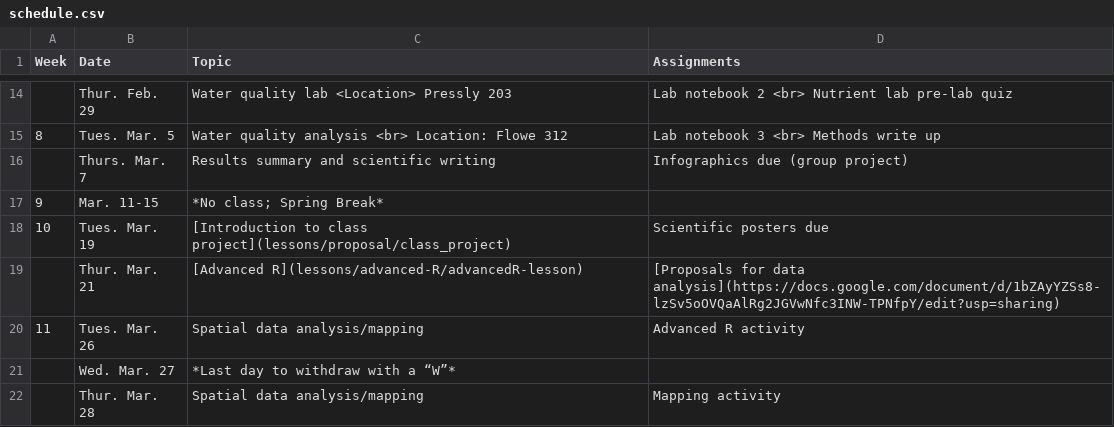
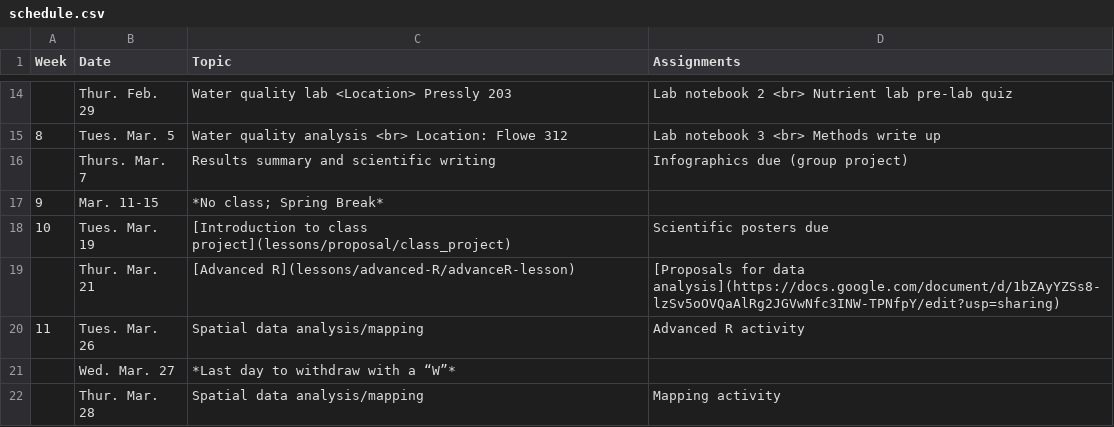
Before and after one commit to maryglover/wpu-bio231, a CSV file: schedule.csv, drawn as a sheet; only a part is shown, gaps mark what is left out.

```diff
--- a/schedule.csv
+++ b/schedule.csv
@@ -18,3 +18,3 @@
 10,Tues. Mar. 19,[Introduction to class project](lessons/proposal/class_project),Scientific posters due
-,Thur. Mar. 21,[Advanced R](lessons/advanced-R/advancedR-lesson),[Proposals for data analysis](https://docs.google.com/document/d/1bZAyYZSs8-lzSv5oOVQaAlRg2JGVwNfc3INW-TPNfpY/edit?usp=sharing)
+,Thur. Mar. 21,[Advanced R](lessons/advanced-R/advanceR-lesson),[Proposals for data analysis](https://docs.google.com/document/d/1bZAyYZSs8-lzSv5oOVQaAlRg2JGVwNfc3INW-TPNfpY/edit?usp=sharing)
 11,Tues. Mar. 26,Spatial data analysis/mapping,Advanced R activity
```
Also changed, not shown: 1 other file.
